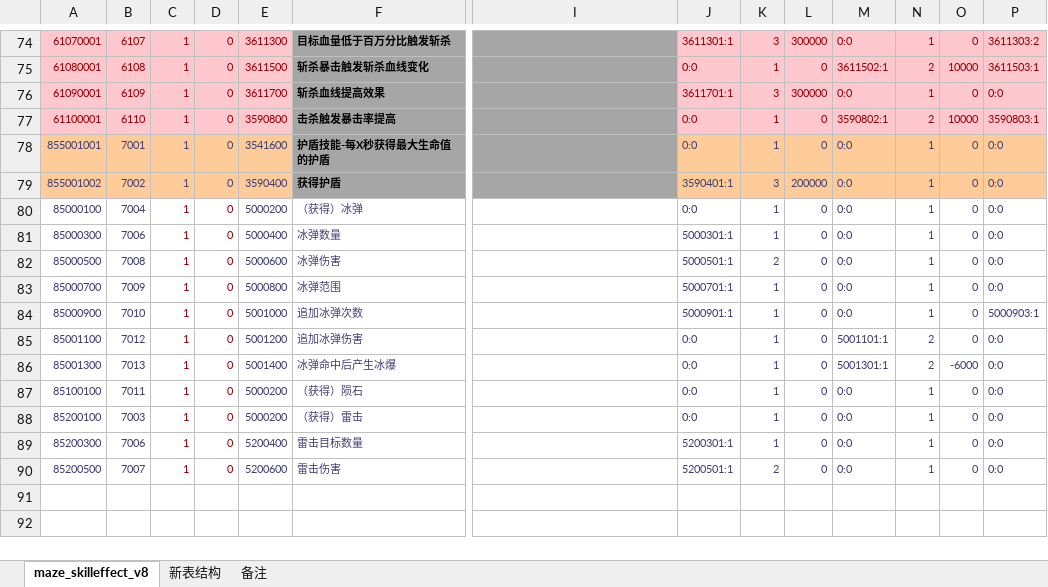
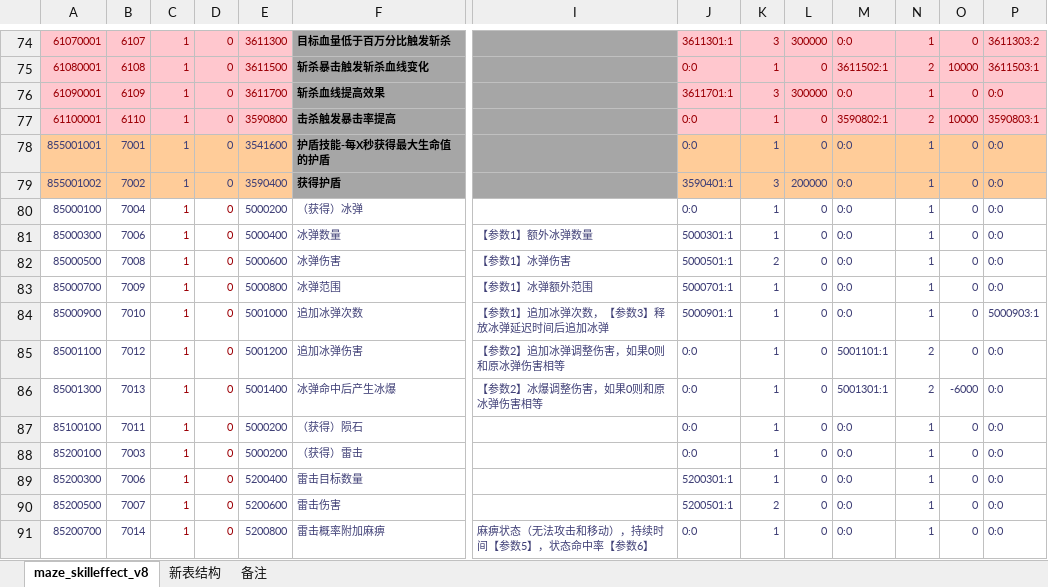
Before and after one commit to chensusu123/myfirsthub, an Excel workbook: servers/maze_main_server/conf.d/data/maze_skill_effect_v8【迷宫-技能-技能效果】.xlsx, sheet maze_skilleffect_v8, drawn as a sheet; only a part is shown, gaps mark what is left out; values as stored, in another font and other column widths than the file's, no borders; rows hold the shown columns only; the diff names each change by its address in the sheet, - before the commit and + after, or states it on an @@ line.

```diff
--- a/servers/maze_main_server/conf.d/data/maze_skill_effect_v8【迷宫-技能-技能效果】.xlsx (sheet maze_skilleffect_v8)
+++ b/servers/maze_main_server/conf.d/data/maze_skill_effect_v8【迷宫-技能-技能效果】.xlsx (sheet maze_skilleffect_v8)
-I81: (empty)
+I81: 【参数1】额外冰弹数量
-I82: (empty)
+I82: 【参数1】冰弹伤害
-I83: (empty)
+I83: 【参数1】冰弹额外范围
-I84: (empty)
+I84: 【参数1】追加冰弹次数，【参数3】释放冰弹延迟时间后追加冰弹
-I85: (empty)
+I85: 【参数2】追加冰弹调整伤害，如果0则和原冰弹伤害相等
-I86: (empty)
+I86: 【参数2】冰爆调整伤害，如果0则和原冰弹伤害相等
+row 91: 85200700 | 7014 | 1 | 0 | 5200800 | 雷击概率附加麻痹 | 麻痹状态（无法攻击和移动），持续时间【参数5】，状态命中率【参数6】 | 0:0 | 1 | 0 | 0:0 | 1 | 0 | 0:0
```
Also changed, not shown: servers/maze_main_server/conf.d/data/git_version_v8【配表版本号】.xlsx, servers/maze_main_server/conf.d/data/maze_attr_skill_v8【迷宫-属性id关联技能id】.xlsx, 3 other files.
